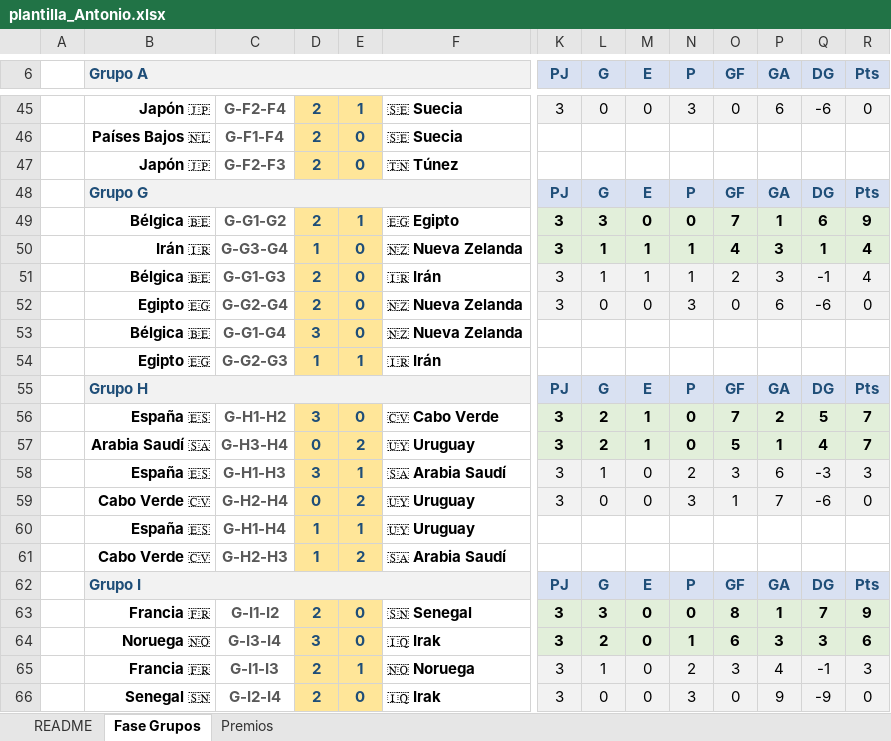
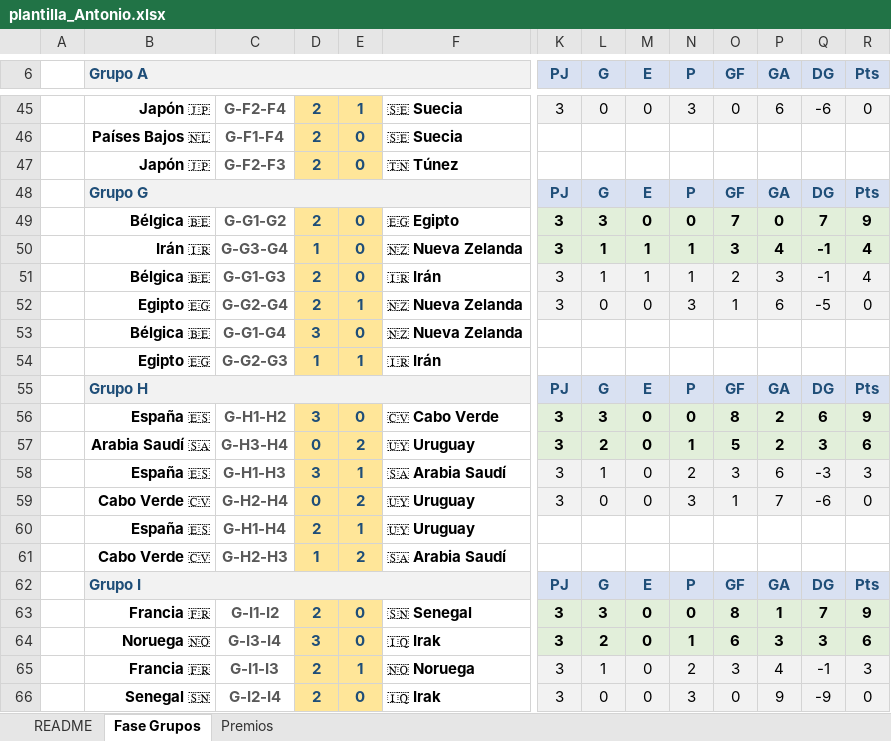
Before and after one commit to dvalledor-sketch/porra-mundial, an Excel workbook: pronosticos/plantilla_Antonio.xlsx, sheet Fase Grupos, drawn as a sheet; only a part is shown, gaps mark what is left out; values as stored, in another font and other column widths than the file's, no borders; charts and pictures not drawn; the diff covers the shown part only; the diff names each change by its address in the sheet, - before the commit and + after, or states it on an @@ line.

```diff
--- a/pronosticos/plantilla_Antonio.xlsx (sheet Fase Grupos)
+++ b/pronosticos/plantilla_Antonio.xlsx (sheet Fase Grupos)
-E49: 1
+E49: 0
-P49 (GA): 1
+P49 (GA): 0
-Q49 (DG): 6
+Q49 (DG): 7
-O50 (GF): 4
+O50 (GF): 3
-P50 (GA): 3
+P50 (GA): 4
-Q50 (DG): 1
+Q50 (DG): -1
-E52: 0
+E52: 1
-O52 (GF): 0
+O52 (GF): 1
-Q52 (DG): -6
+Q52 (DG): -5
-L56 (G): 2
+L56 (G): 3
-M56:M57 (E): 1
+M56:M57 (E): 0
-O56 (GF): 7
+O56 (GF): 8
-Q56 (DG): 5
+Q56 (DG): 6
-R56 (Pts): 7
+R56 (Pts): 9
-N57 (P): 0
+N57 (P): 1
-P57 (GA): 1
+P57 (GA): 2
-Q57 (DG): 4
+Q57 (DG): 3
-R57 (Pts): 7
+R57 (Pts): 6
-D60: 1
+D60: 2
```
Also changed, not shown: 42 edited cells elsewhere in this sheet, sheet Premios, hidden cells, pronosticos/Control Pagos y registro Porra Mundial 2026.xlsx.
